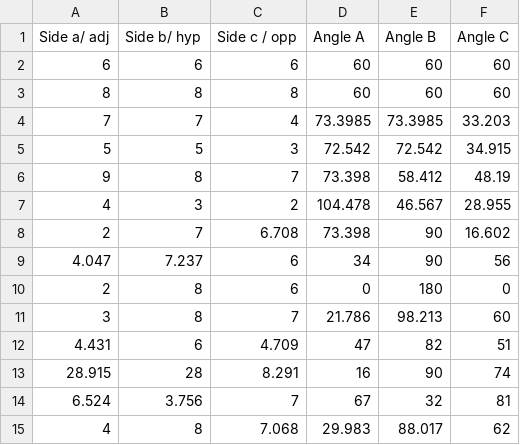
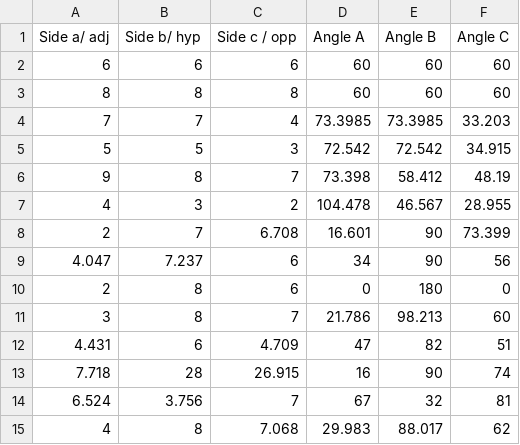
Before and after one commit to randall-pt/Trigonometry, a CSV file: Trigonometry/Assets/triangle_test_input.csv, drawn as a sheet.

Commit message:
Trigonometry-01
-Implemented testing for LawOfCosine Function.
- Changes made to test input sets 8, and 13. errors in these sets where causing False positive test failures.

```diff
--- a/Trigonometry/Assets/triangle_test_input.csv
+++ b/Trigonometry/Assets/triangle_test_input.csv
@@ -7,3 +7,3 @@ Side a/ adj,Side b/ hyp,Side c / opp,Angle A,Angle B,Angle C
 4,3,2,104.478,46.567,28.955
-2,7,6.708,73.398,90,16.602
+2,7,6.708,16.601,90,73.399
 4.047,7.237,6,34,90,56
@@ -12,3 +12,3 @@ Side a/ adj,Side b/ hyp,Side c / opp,Angle A,Angle B,Angle C
 4.431,6,4.709,47,82,51
-28.915,28,8.291,16,90,74
+7.718,28,26.915,16,90,74
 6.524,3.756,7,67,32,81
```
Also changed, not shown: 10 other files.
